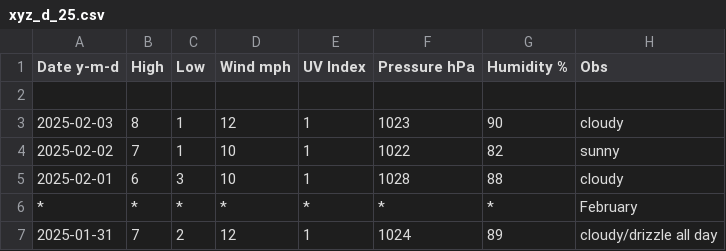
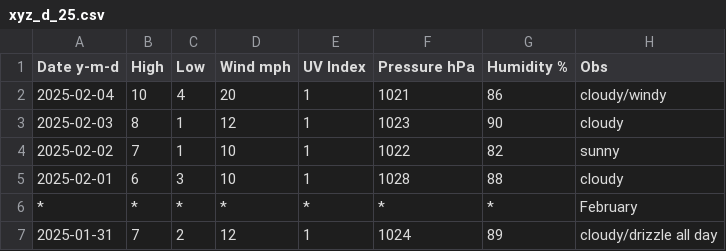
Before and after one commit to tu2/xyz_d, a CSV file: xyz_d_25.csv, drawn as a sheet; only a part is shown; the diff names each change by its address in the sheet, - before the commit and + after, or states it on an @@ line.

Commit message:
Update xyz_d_25.csv

```diff
--- a/xyz_d_25.csv
+++ b/xyz_d_25.csv
-row 2: (empty)
+row 2: 2025-02-04 | 10 | 4 | 20 | 1 | 1021 | 86 | cloudy/windy
```
